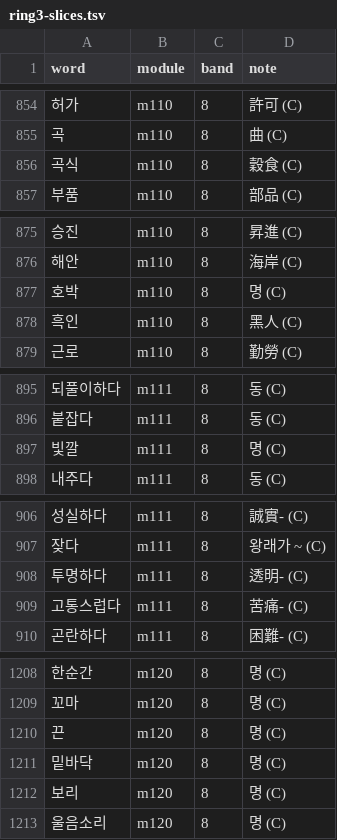
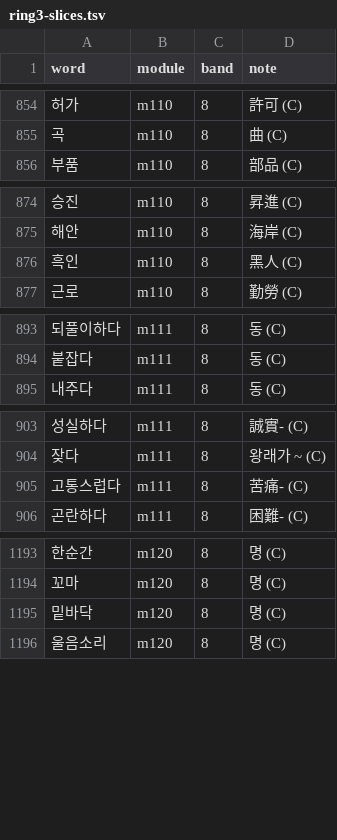
Before and after one commit to nwilliams22/daneo, a TSV file: reference/ring3-slices.tsv, drawn as a sheet; only a part is shown, gaps mark what is left out; the diff covers the shown part only; the diff names each change by its address in the sheet, - before the commit and + after, or states it on an @@ line.

```diff
--- a/reference/ring3-slices.tsv
+++ b/reference/ring3-slices.tsv
-row 856: 곡식 | m110 | 8 | 穀食 (C)
-row 877: 호박 | m110 | 8 | 명 (C)
-row 897: 빛깔 | m111 | 8 | 명 (C)
-row 908: 투명하다 | m111 | 8 | 透明- (C)
-row 1210: 끈 | m120 | 8 | 명 (C)
-row 1212: 보리 | m120 | 8 | 명 (C)
```
Also changed, not shown: 15 removed rows elsewhere in this file, reference/ring2-slices.tsv, 28 other files.
